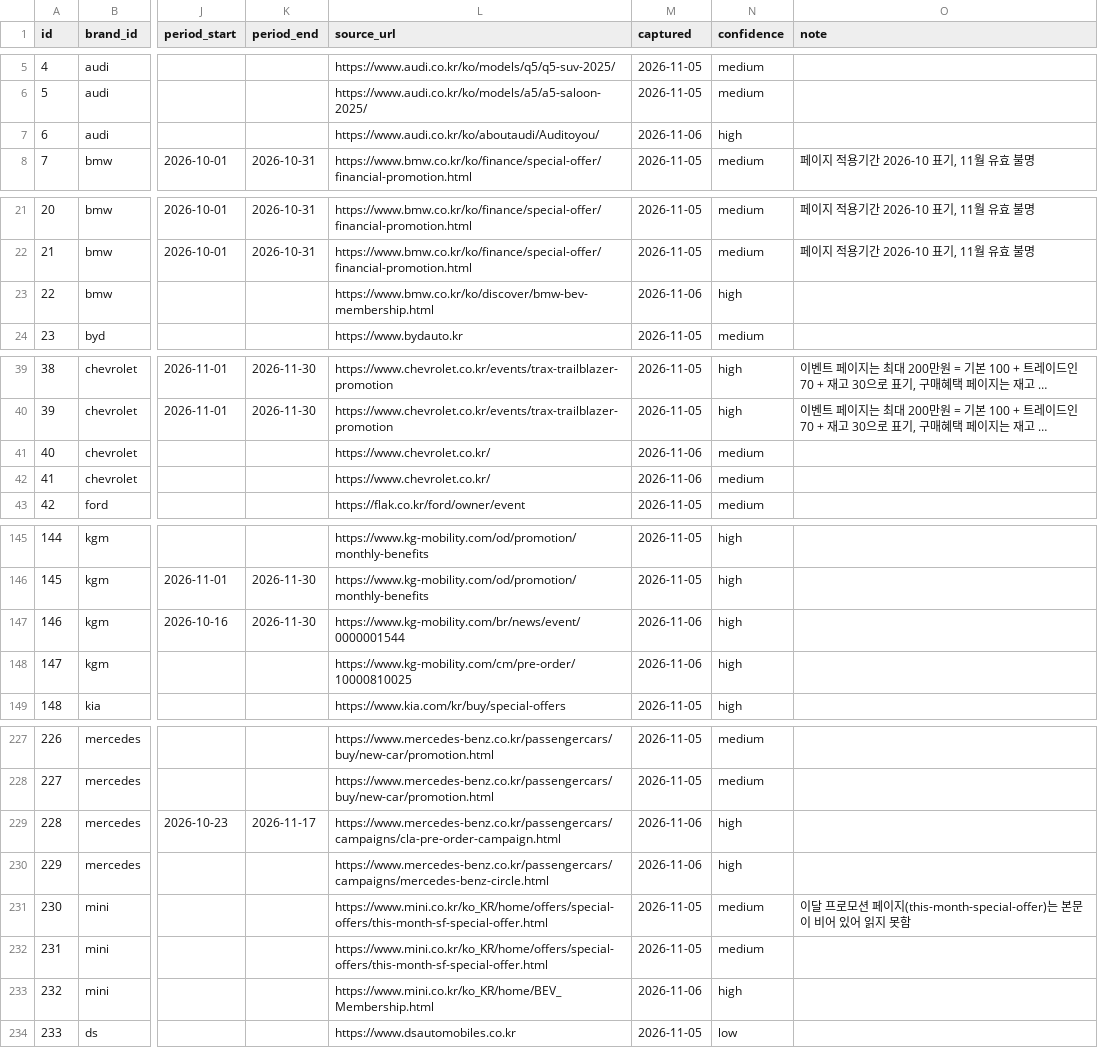
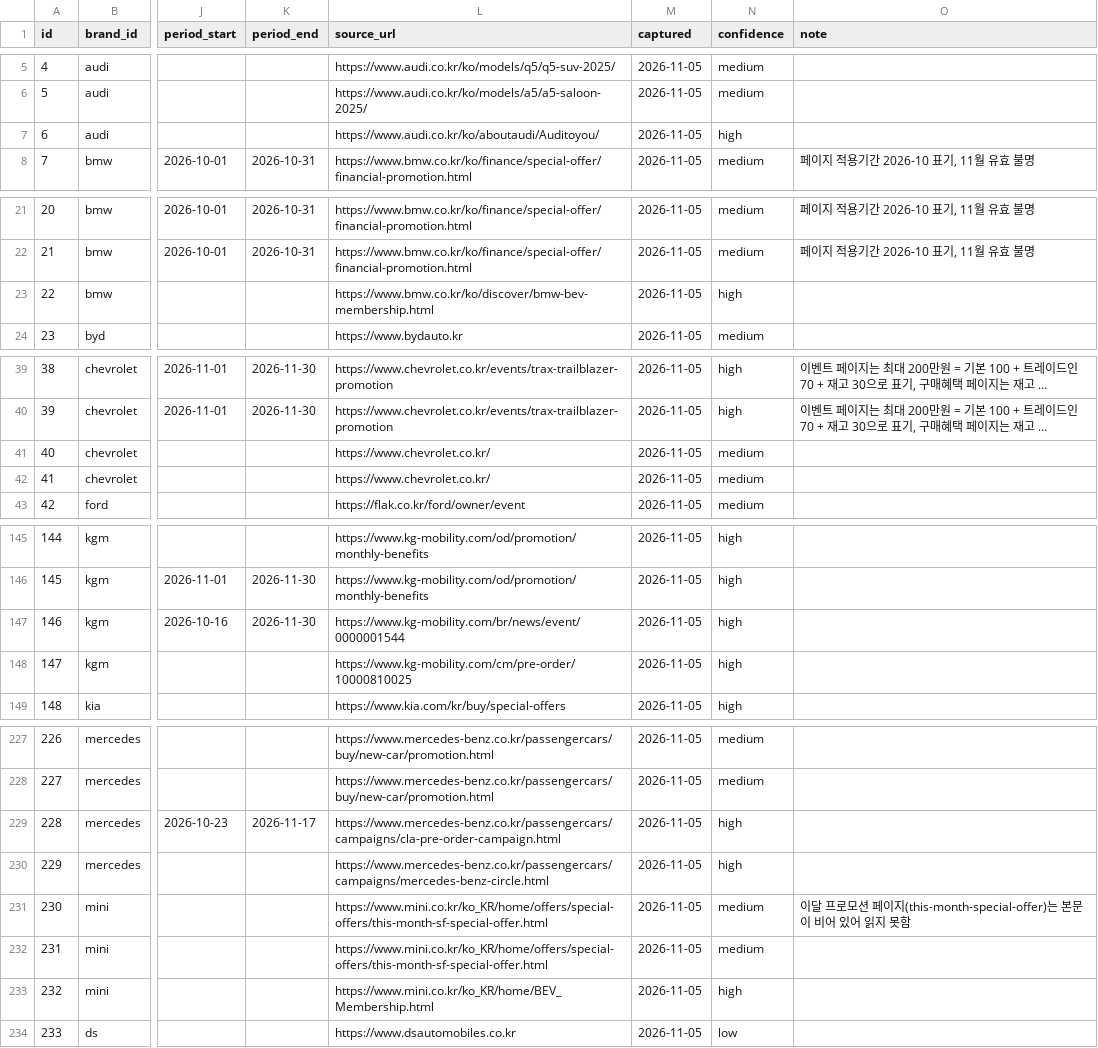
Before and after one commit to period317/car-db, a CSV file: data/unified/offers.csv, drawn as a sheet; only a part is shown, gaps mark what is left out; long unchanged cells end in …; the diff covers the shown part only; the diff names each change by its address in the sheet, - before the commit and + after, or states it on an @@ line.

```diff
--- a/data/unified/offers.csv
+++ b/data/unified/offers.csv
-M7 (captured): 2026-11-06
+M7 (captured): 2026-11-05
-M23 (captured): 2026-11-06
+M23 (captured): 2026-11-05
-M41:M42 (captured): 2026-11-06
+M41:M42 (captured): 2026-11-05
-M147:M148 (captured): 2026-11-06
+M147:M148 (captured): 2026-11-05
-M229:M230 (captured): 2026-11-06
+M229:M230 (captured): 2026-11-05
-M233 (captured): 2026-11-06
+M233 (captured): 2026-11-05
```
Also changed, not shown: 50 edited cells elsewhere in this file, 16 other files.
